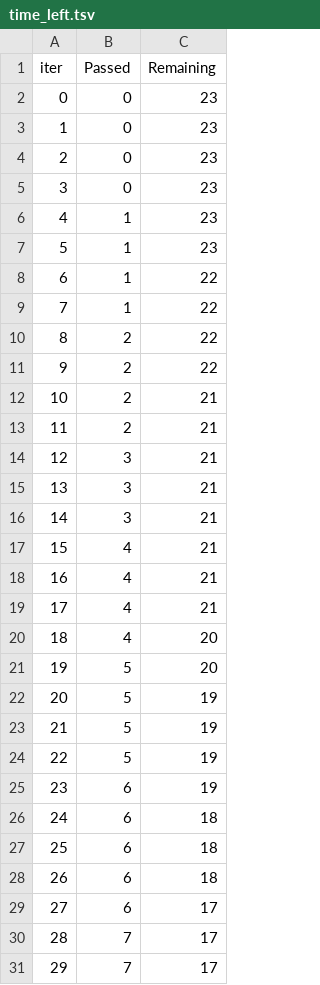
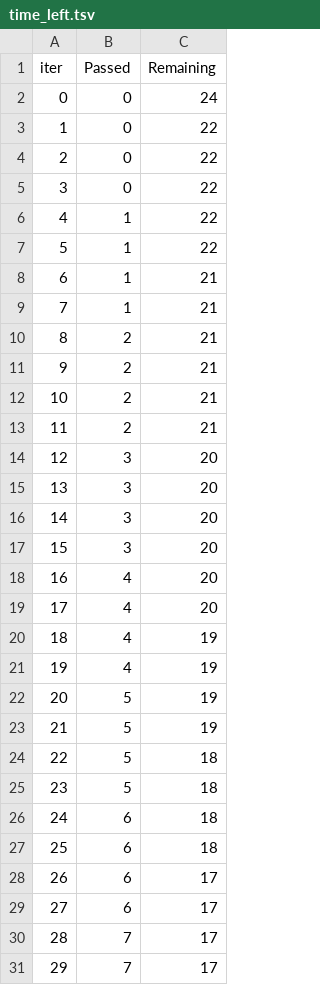
Before and after one commit to anubhav0296/mlproject, a TSV file: catboost_info/time_left.tsv, drawn as a sheet; only a part is shown; the diff covers the shown part only.

```diff
--- a/catboost_info/time_left.tsv
+++ b/catboost_info/time_left.tsv
@@ -1,29 +1,29 @@
 iter	Passed	Remaining
-0	0	23
-1	0	23
-2	0	23
-3	0	23
-4	1	23
-5	1	23
-6	1	22
-7	1	22
-8	2	22
-9	2	22
+0	0	24
+1	0	22
+2	0	22
+3	0	22
+4	1	22
+5	1	22
+6	1	21
+7	1	21
+8	2	21
+9	2	21
 10	2	21
 11	2	21
-12	3	21
-13	3	21
-14	3	21
-15	4	21
-16	4	21
-17	4	21
-18	4	20
-19	5	20
+12	3	20
+13	3	20
+14	3	20
+15	3	20
+16	4	20
+17	4	20
+18	4	19
+19	4	19
 20	5	19
 21	5	19
-22	5	19
-23	6	19
+22	5	18
+23	5	18
 24	6	18
 25	6	18
-26	6	18
+26	6	17
 27	6	17
```
Also changed, not shown: 55 edited cells elsewhere in this file, 7 other files.
